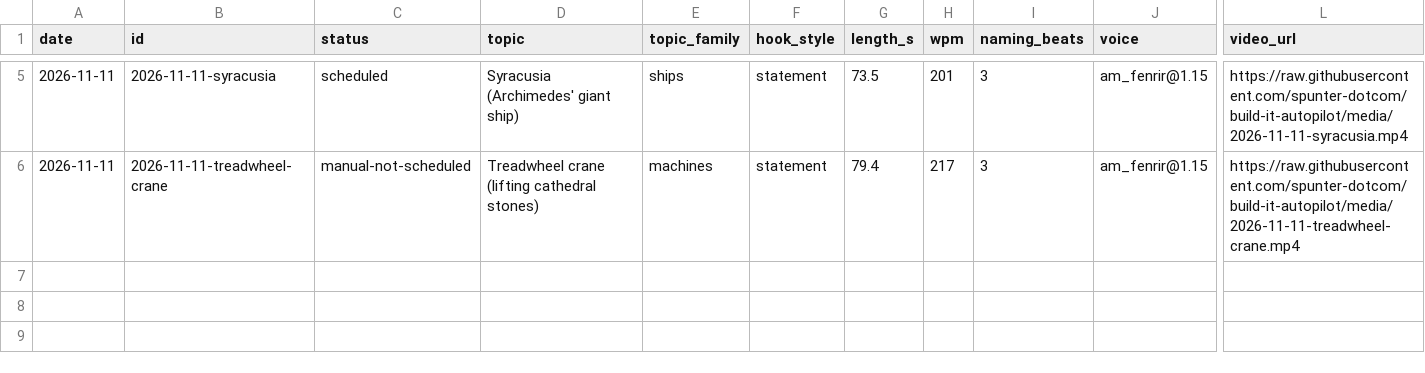
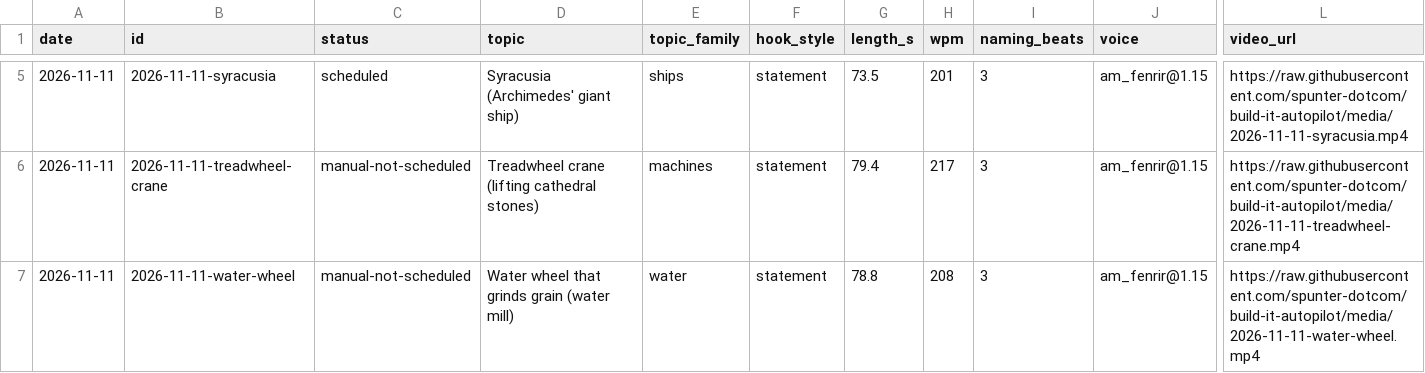
Before and after one commit to spunter-dotcom/build-it-autopilot, a CSV file: log.csv, drawn as a sheet; only a part is shown, gaps mark what is left out; rows hold the shown columns only; the diff names each change by its address in the sheet, - before the commit and + after, or states it on an @@ line.

```diff
--- a/log.csv
+++ b/log.csv
+row 7: 2026-11-11 | 2026-11-11-water-wheel | manual-not-scheduled | Water wheel that grinds grain (water mill) | water | statement | 78.8 | 208 | 3 | am_fenrir@1.15 | https://raw.githubusercontent.com/spunter-dotcom/build-it-autopilot/media/2026-11-11-water-wheel.mp4
```
Also changed, not shown: 57 other files.
